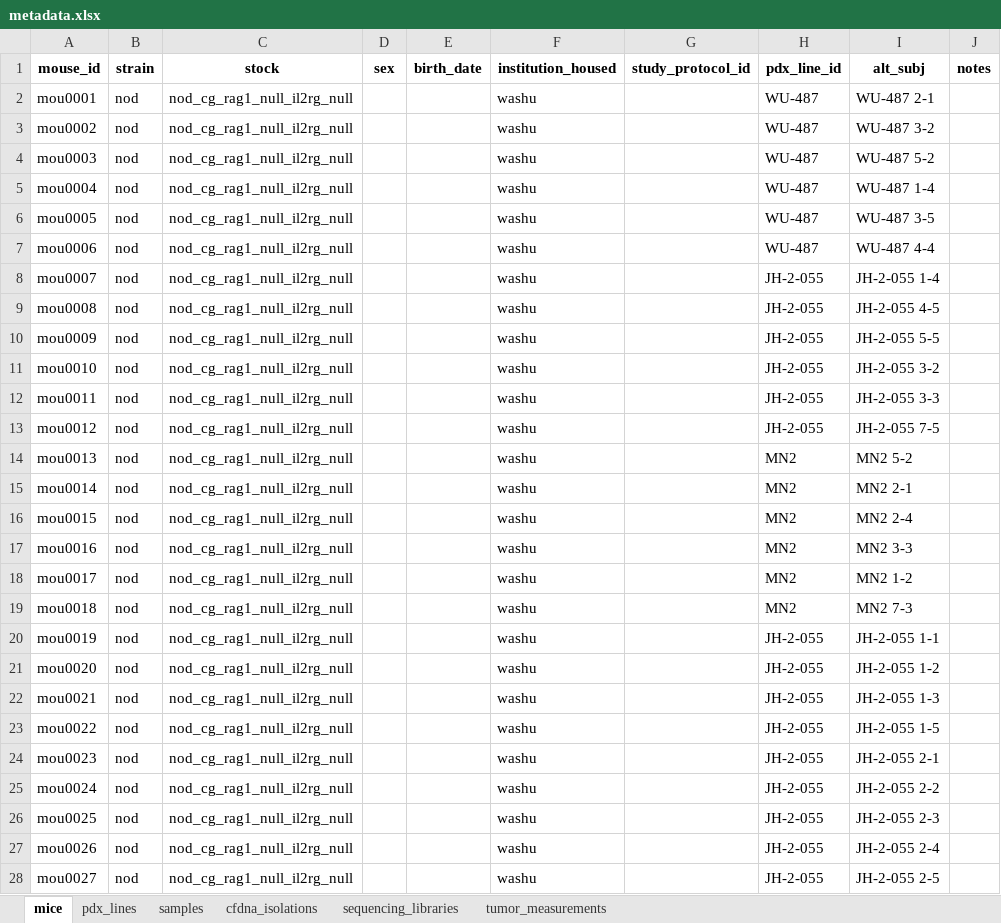
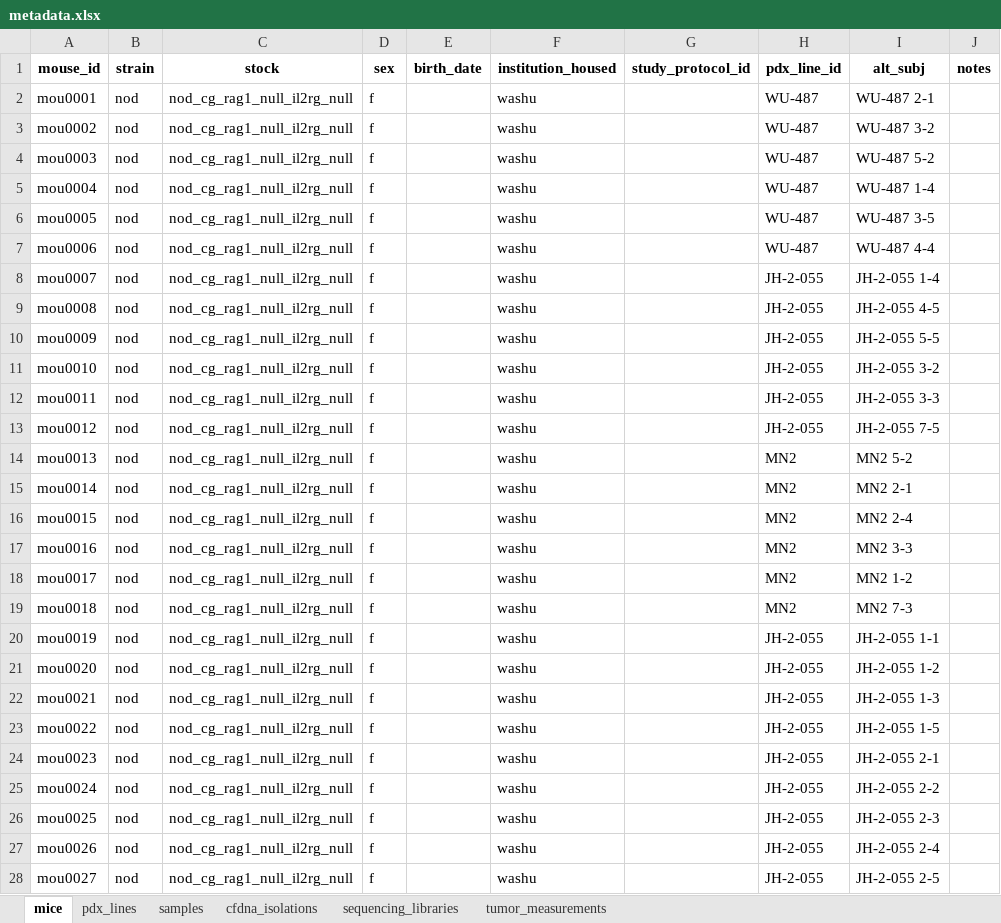
Before and after one commit to jeszyman/nf1-mouse, an Excel workbook: data/metadata.xlsx, sheet mice, drawn as a sheet; only a part is shown; values as stored, in another font and other column widths than the file's, no borders; the diff covers the shown part only; the diff names each change by its address in the sheet, - before the commit and + after, or states it on an @@ line.

Commit message:
metadata: frictionless datapackage + xlsx fixes
- Add datapackage header subheading in nf1-mouse.org; tangle 6 schema
  blocks into data/metadata_schema.yaml via :tangle directives
- Switch excel sheet selection to dialect.excel.sheet (frictionless v5
  syntax); make paths relative to yaml location
- Reorder mice fields to match xlsx column order (notes, treatment,
  tumor_injection_date)
- Populate mice.sex='f' for all 140 rows (per DoD Narrative 2024-10-09)
- Fix 15 samples.collection_date cells (tab-prefixed M/D/YYYY -> ISO;
  unknown-date annotation -> blank)

Validates clean with: frictionless validate --type package
data/metadata_schema.yaml --schema-sync

```diff
--- a/data/metadata.xlsx (sheet mice)
+++ b/data/metadata.xlsx (sheet mice)
-D2:D28 (sex): (empty)
+D2:D28 (sex): f
```
Also changed, not shown: 113 edited cells elsewhere in this sheet, sheet samples, 2 other files.
